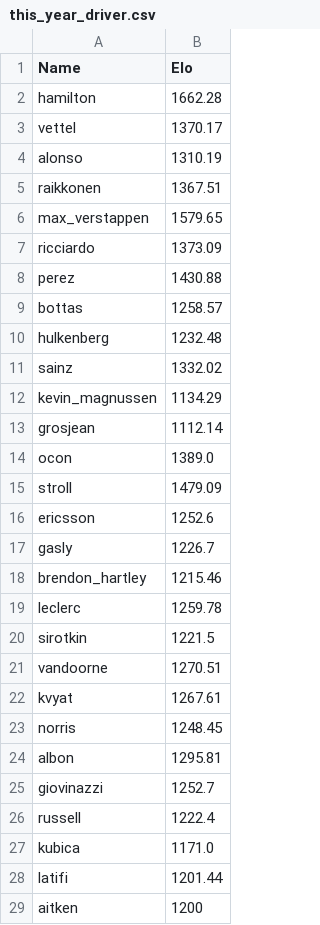
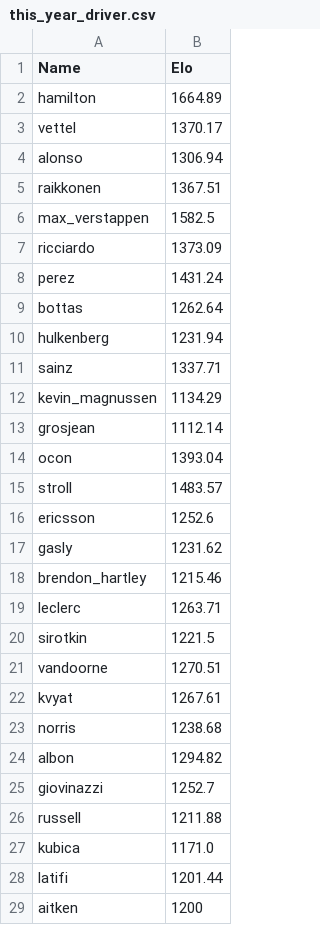
Before and after one commit to RishiRich25/race-pred-v2, a CSV file: data/this_year_driver.csv, drawn as a sheet; only a part is shown; the diff covers the shown part only.

```diff
--- a/data/this_year_driver.csv
+++ b/data/this_year_driver.csv
@@ -1,20 +1,20 @@
 Name,Elo
-hamilton,1662.28
+hamilton,1664.89
 vettel,1370.17
-alonso,1310.19
+alonso,1306.94
 raikkonen,1367.51
-max_verstappen,1579.65
+max_verstappen,1582.5
 ricciardo,1373.09
-perez,1430.88
-bottas,1258.57
-hulkenberg,1232.48
-sainz,1332.02
+perez,1431.24
+bottas,1262.64
+hulkenberg,1231.94
+sainz,1337.71
 kevin_magnussen,1134.29
 grosjean,1112.14
-ocon,1389.0
-stroll,1479.09
+ocon,1393.04
+stroll,1483.57
 ericsson,1252.6
-gasly,1226.7
+gasly,1231.62
 brendon_hartley,1215.46
-leclerc,1259.78
+leclerc,1263.71
 sirotkin,1221.5
@@ -22,6 +22,6 @@ vandoorne,1270.51
 kvyat,1267.61
-norris,1248.45
-albon,1295.81
+norris,1238.68
+albon,1294.82
 giovinazzi,1252.7
-russell,1222.4
+russell,1211.88
 kubica,1171.0
```
Also changed, not shown: 8 edited cells elsewhere in this file, data/this_year_team.csv.
